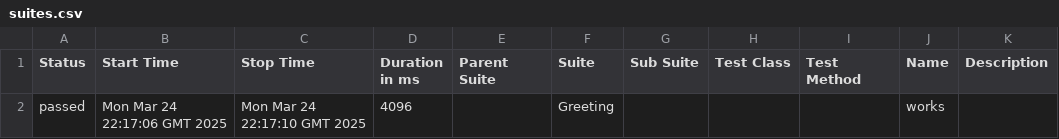
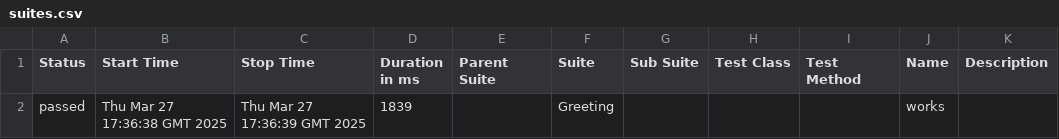
Before and after one commit to FlucTuAteDev/scheduler-tauri-vue, a CSV file: 7/data/suites.csv, drawn as a sheet.

```diff
--- a/7/data/suites.csv
+++ b/7/data/suites.csv
@@ -1,2 +1,2 @@
 "Status","Start Time","Stop Time","Duration in ms","Parent Suite","Suite","Sub Suite","Test Class","Test Method","Name","Description"
-"passed","Mon Mar 24 22:17:06 GMT 2025","Mon Mar 24 22:17:10 GMT 2025","4096","","Greeting","","","","works",""
+"passed","Thu Mar 27 17:36:38 GMT 2025","Thu Mar 27 17:36:39 GMT 2025","1839","","Greeting","","","","works",""
```
Also changed, not shown: 39 other files.
